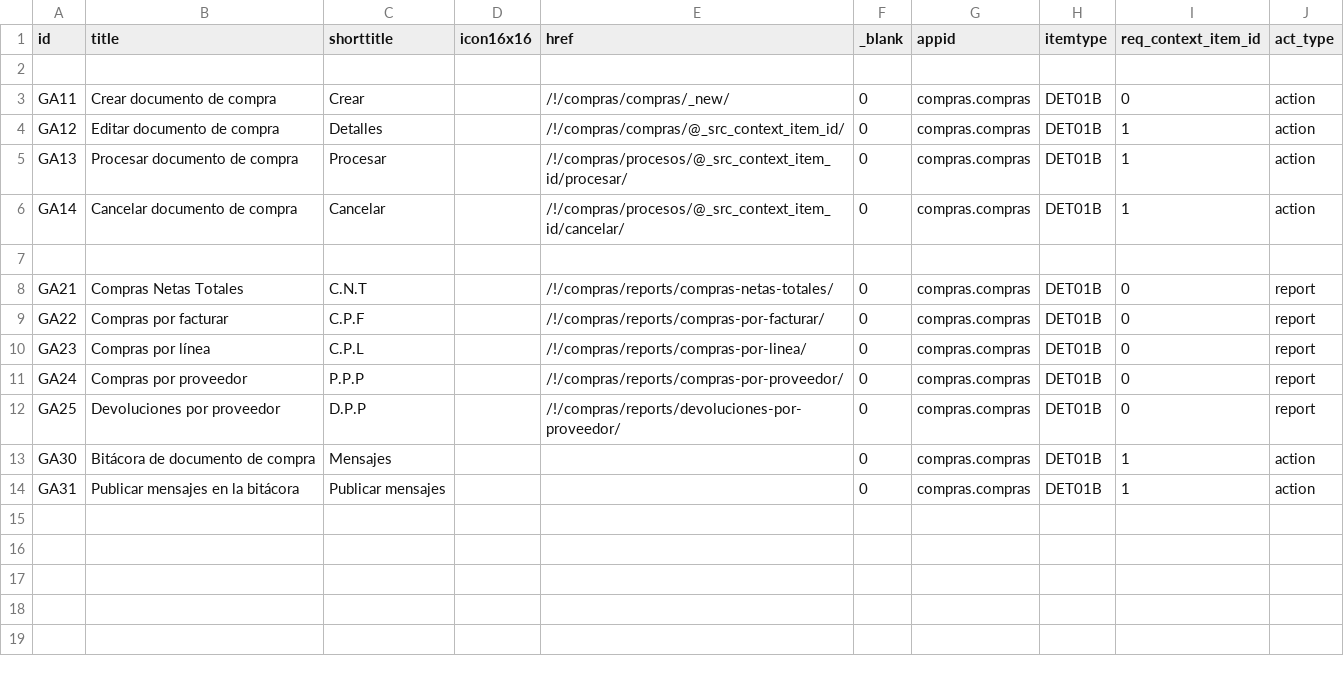
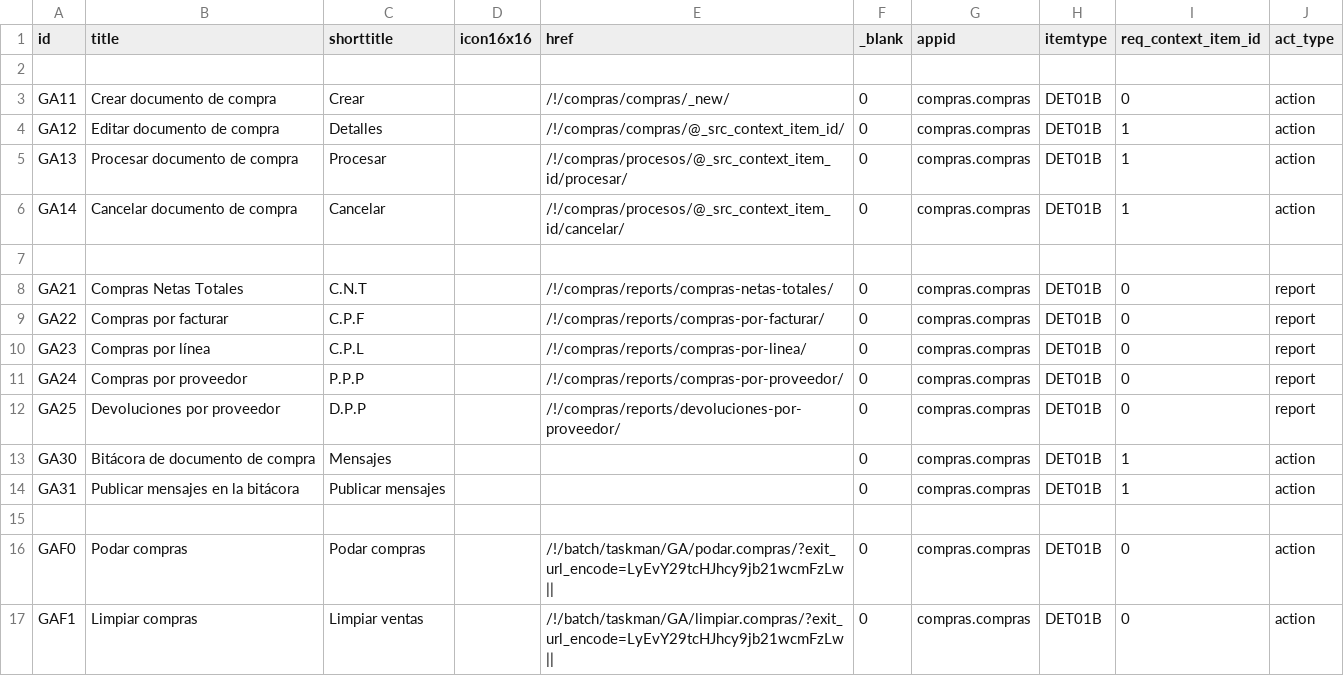
Before and after one commit to Induxsoft/compras, a CSV file: src/compras/_install/app_info/sys_app_item_action.csv, drawn as a sheet; the diff names each change by its address in the sheet, - before the commit and + after, or states it on an @@ line.

Commit message:
add (tasks)
- podar.compras
- limpiar.compras

```diff
--- a/src/compras/_install/app_info/sys_app_item_action.csv
+++ b/src/compras/_install/app_info/sys_app_item_action.csv
+row 15: (empty)
+row 16: GAF0 | Podar compras | Podar compras |  | /!/batch/taskman/GA/podar.compras/?exit_url_encode=LyEvY29tcHJhcy9jb21wcmFzLw|| | 0 | compras.compras | DET01B | 0 | action
+row 17: GAF1 | Limpiar compras | Limpiar ventas |  | /!/batch/taskman/GA/limpiar.compras/?exit_url_encode=LyEvY29tcHJhcy9jb21wcmFzLw|| | 0 | compras.compras | DET01B | 0 | action
```
Also changed, not shown: src/compras/_install/initial_data/sitem.csv, 3 other files.
